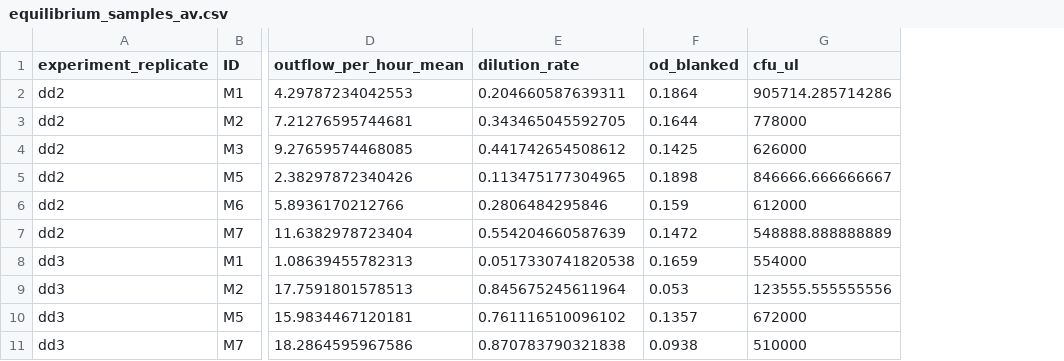
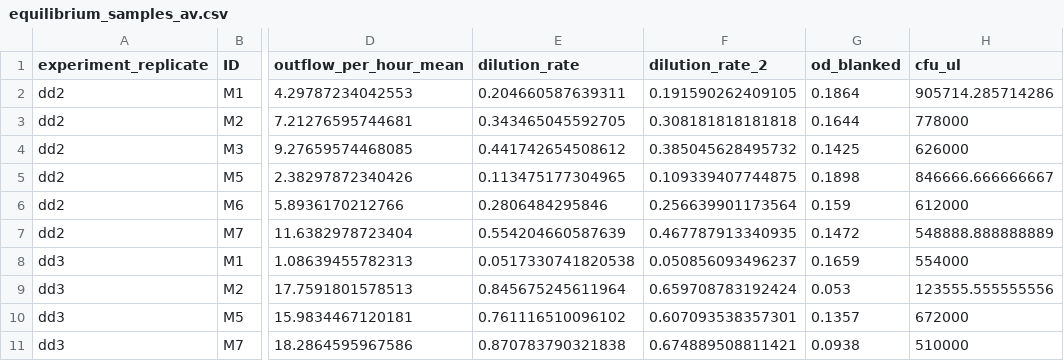
Before and after one commit to jamesaorr/chemo-dd, a CSV file: data/processed/equilibrium_samples_av.csv, drawn as a sheet; only a part is shown, gaps mark what is left out; the diff names each change by its address in the sheet, - before the commit and + after, or states it on an @@ line.

Commit message:
power model with alternative dilution rate method

```diff
--- a/data/processed/equilibrium_samples_av.csv
+++ b/data/processed/equilibrium_samples_av.csv
+column F (dilution_rate_2), rows 2-11: 0.191590262409105 | 0.308181818181818 | 0.385045628495732 | 0.109339407744875 | 0.256639901173564 | 0.467787913340935 | 0.050856093496237 | 0.659708783192424 | 0.607093538357301 | 0.674889508811421
```
Also changed, not shown: 2 other files.
